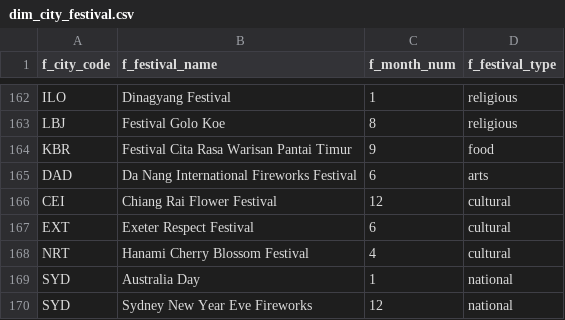
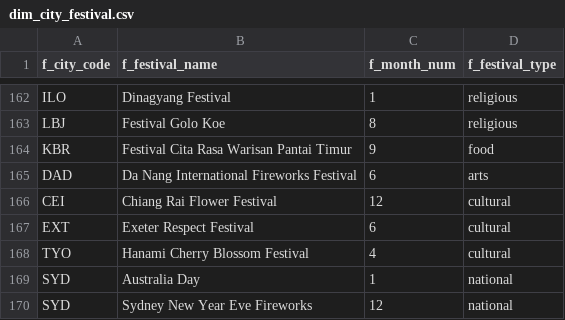
Before and after one commit to nus-mtechse-dataontology/DataOntology, a CSV file: graphdb/csv_files/dim_city_festival.csv, drawn as a sheet; only a part is shown, gaps mark what is left out.

```diff
--- a/graphdb/csv_files/dim_city_festival.csv
+++ b/graphdb/csv_files/dim_city_festival.csv
@@ -167,3 +167,3 @@ CEI,Chiang Rai Flower Festival,12,cultural
 EXT,Exeter Respect Festival,6,cultural
-NRT,Hanami Cherry Blossom Festival,4,cultural
+TYO,Hanami Cherry Blossom Festival,4,cultural
 SYD,Australia Day,1,national
```
Also changed, not shown: graphdb/csv_files/dim_city_language.csv, graphdb/csv_files/dim_city_monthly_weather.csv, 16 other files.
